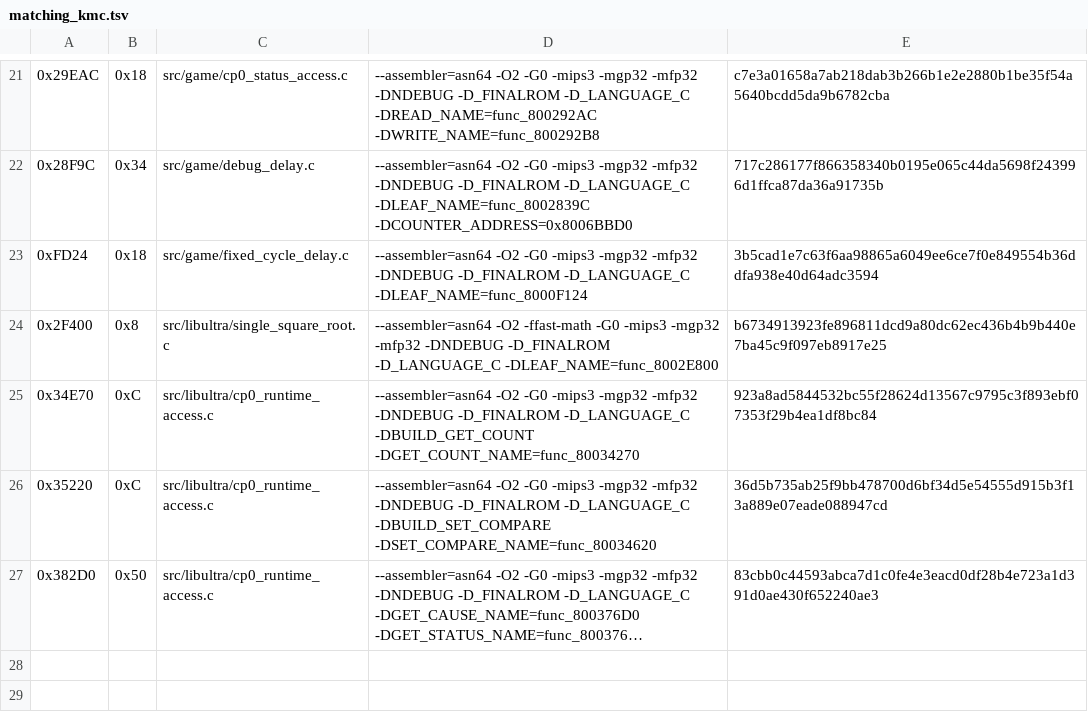
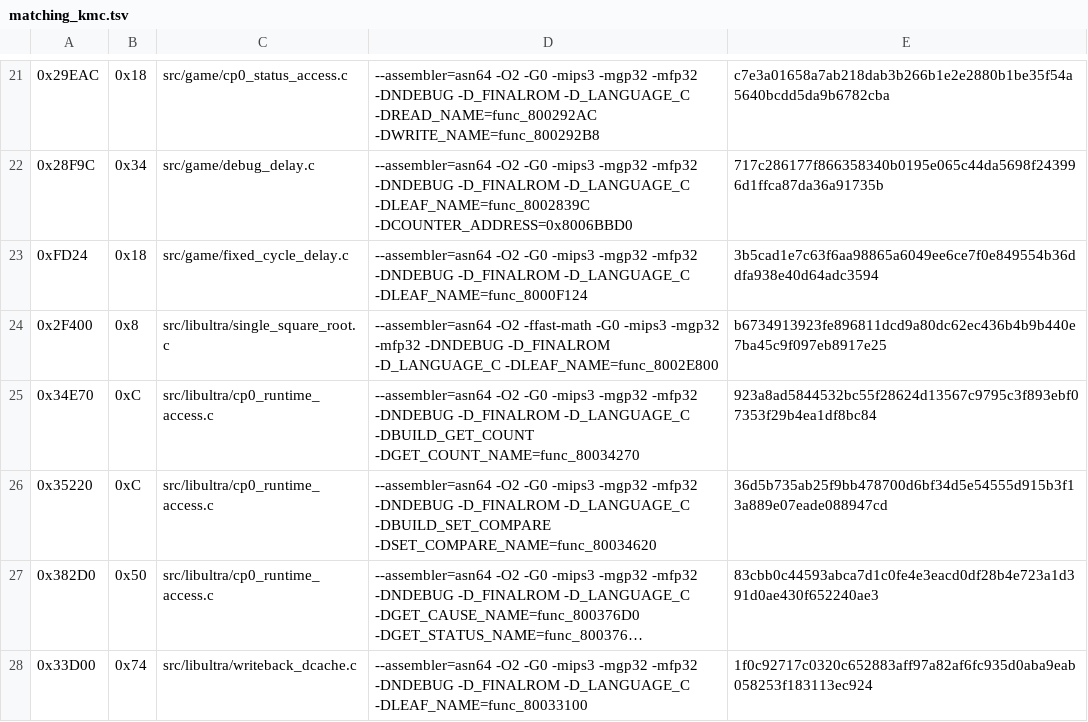
Before and after one commit to TheGh0stShip/Sydney-2000-N64-Prototype, a TSV file: config/matching_kmc.tsv, drawn as a sheet; only a part is shown, gaps mark what is left out; long unchanged cells end in …; the diff names each change by its address in the sheet, - before the commit and + after, or states it on an @@ line.

Commit message:
Match data cache writeback routine

```diff
--- a/config/matching_kmc.tsv
+++ b/config/matching_kmc.tsv
+row 28: 0x33D00 | 0x74 | src/libultra/writeback_dcache.c | --assembler=asn64 -O2 -G0 -mips3 -mgp32 -mfp32 -DNDEBUG -D_FINALROM -D_LANGUAGE_C -DLEAF_NAME=func_80033100 | 1f0c92717c0320c652883aff97a82af6fc935d0aba9eab058253f183113ec924
```
Also changed, not shown: 2 other files.
